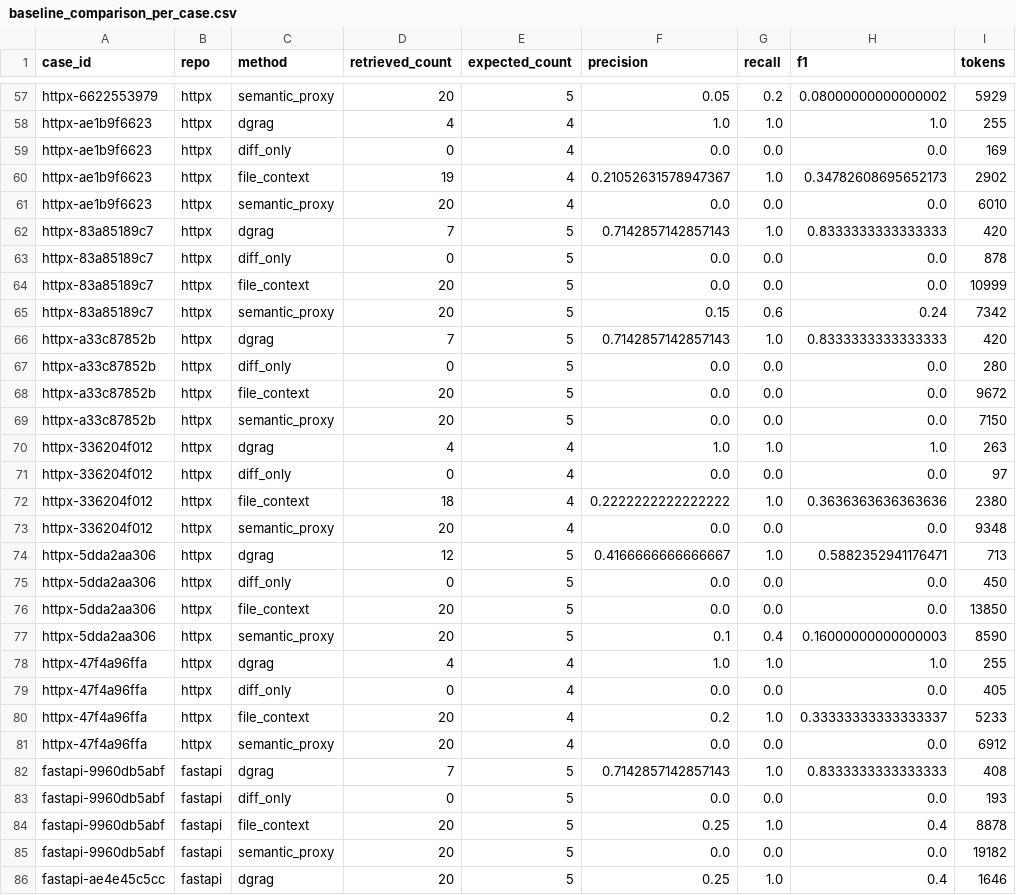
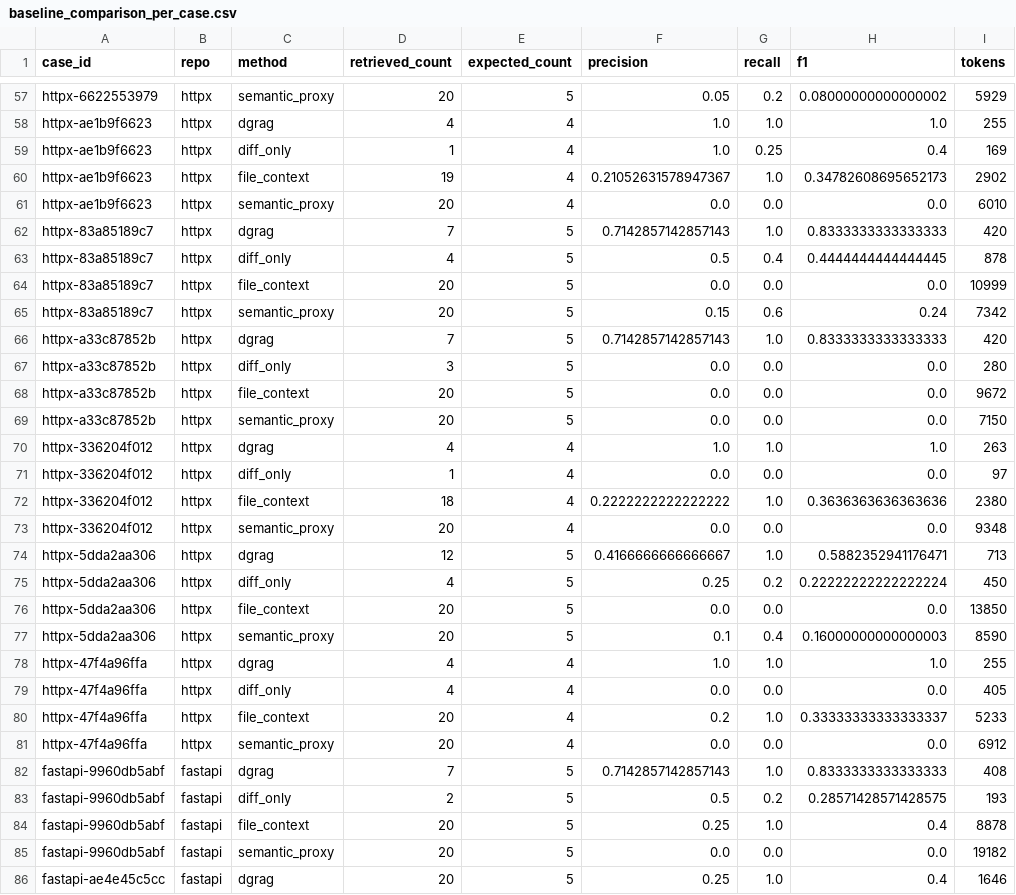
Before and after one commit to JaiSwarup/delta-grag, a CSV file: eval_final/results/baseline_comparison_per_case.csv, drawn as a sheet; only a part is shown, gaps mark what is left out; the diff covers the shown part only.

```diff
--- a/eval_final/results/baseline_comparison_per_case.csv
+++ b/eval_final/results/baseline_comparison_per_case.csv
@@ -58,3 +58,3 @@ httpx-6622553979,httpx,semantic_proxy,20,5,0.05,0.2,0.08000000000000002,5929
 httpx-ae1b9f6623,httpx,dgrag,4,4,1.0,1.0,1.0,255
-httpx-ae1b9f6623,httpx,diff_only,0,4,0.0,0.0,0.0,169
+httpx-ae1b9f6623,httpx,diff_only,1,4,1.0,0.25,0.4,169
 httpx-ae1b9f6623,httpx,file_context,19,4,0.21052631578947367,1.0,0.34782608695652173,2902
@@ -62,3 +62,3 @@ httpx-ae1b9f6623,httpx,semantic_proxy,20,4,0.0,0.0,0.0,6010
 httpx-83a85189c7,httpx,dgrag,7,5,0.7142857142857143,1.0,0.8333333333333333,420
-httpx-83a85189c7,httpx,diff_only,0,5,0.0,0.0,0.0,878
+httpx-83a85189c7,httpx,diff_only,4,5,0.5,0.4,0.4444444444444445,878
 httpx-83a85189c7,httpx,file_context,20,5,0.0,0.0,0.0,10999
@@ -66,3 +66,3 @@ httpx-83a85189c7,httpx,semantic_proxy,20,5,0.15,0.6,0.24,7342
 httpx-a33c87852b,httpx,dgrag,7,5,0.7142857142857143,1.0,0.8333333333333333,420
-httpx-a33c87852b,httpx,diff_only,0,5,0.0,0.0,0.0,280
+httpx-a33c87852b,httpx,diff_only,3,5,0.0,0.0,0.0,280
 httpx-a33c87852b,httpx,file_context,20,5,0.0,0.0,0.0,9672
@@ -70,3 +70,3 @@ httpx-a33c87852b,httpx,semantic_proxy,20,5,0.0,0.0,0.0,7150
 httpx-336204f012,httpx,dgrag,4,4,1.0,1.0,1.0,263
-httpx-336204f012,httpx,diff_only,0,4,0.0,0.0,0.0,97
+httpx-336204f012,httpx,diff_only,1,4,0.0,0.0,0.0,97
 httpx-336204f012,httpx,file_context,18,4,0.2222222222222222,1.0,0.3636363636363636,2380
@@ -74,3 +74,3 @@ httpx-336204f012,httpx,semantic_proxy,20,4,0.0,0.0,0.0,9348
 httpx-5dda2aa306,httpx,dgrag,12,5,0.4166666666666667,1.0,0.5882352941176471,713
-httpx-5dda2aa306,httpx,diff_only,0,5,0.0,0.0,0.0,450
+httpx-5dda2aa306,httpx,diff_only,4,5,0.25,0.2,0.22222222222222224,450
 httpx-5dda2aa306,httpx,file_context,20,5,0.0,0.0,0.0,13850
@@ -78,3 +78,3 @@ httpx-5dda2aa306,httpx,semantic_proxy,20,5,0.1,0.4,0.16000000000000003,8590
 httpx-47f4a96ffa,httpx,dgrag,4,4,1.0,1.0,1.0,255
-httpx-47f4a96ffa,httpx,diff_only,0,4,0.0,0.0,0.0,405
+httpx-47f4a96ffa,httpx,diff_only,4,4,0.0,0.0,0.0,405
 httpx-47f4a96ffa,httpx,file_context,20,4,0.2,1.0,0.33333333333333337,5233
@@ -82,3 +82,3 @@ httpx-47f4a96ffa,httpx,semantic_proxy,20,4,0.0,0.0,0.0,6912
 fastapi-9960db5abf,fastapi,dgrag,7,5,0.7142857142857143,1.0,0.8333333333333333,408
-fastapi-9960db5abf,fastapi,diff_only,0,5,0.0,0.0,0.0,193
+fastapi-9960db5abf,fastapi,diff_only,2,5,0.5,0.2,0.28571428571428575,193
 fastapi-9960db5abf,fastapi,file_context,20,5,0.25,1.0,0.4,8878
```
Also changed, not shown: 94 edited cells elsewhere in this file, eval_final/results/baseline_comparison_summary.csv, eval_final/results/summary.csv, 4 other files.
